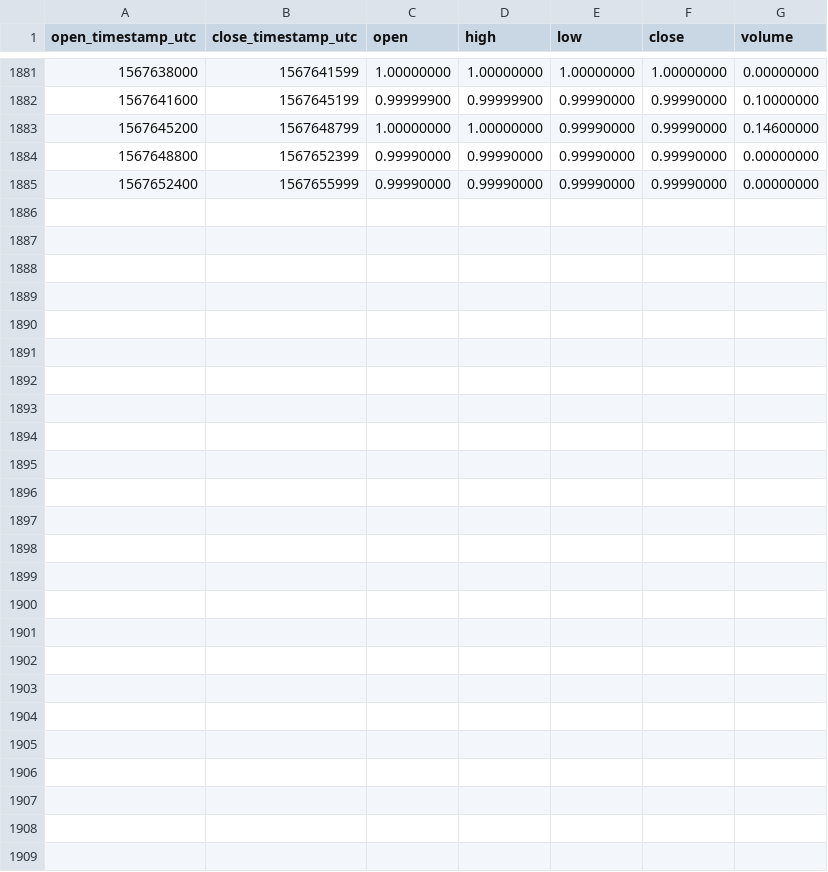
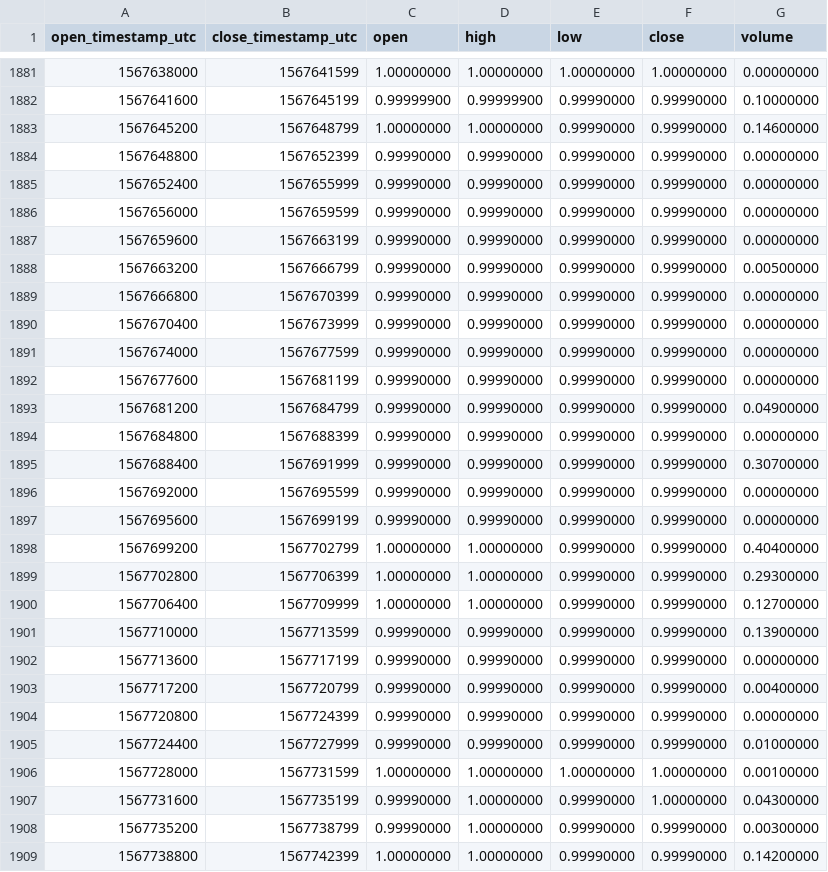
Before and after one commit to cryptobigbro/binance-BTCBBTC, a CSV file: binance-BTCBBTC-1h.csv, drawn as a sheet; only a part is shown, gaps mark what is left out.

Commit message:
Update OHLCV data.

```diff
--- a/binance-BTCBBTC-1h.csv
+++ b/binance-BTCBBTC-1h.csv
@@ -1885 +1885,25 @@ open_timestamp_utc,close_timestamp_utc,open,high,low,close,volume
 1567652400,1567655999,0.99990000,0.99990000,0.99990000,0.99990000,0.00000000
+1567656000,1567659599,0.99990000,0.99990000,0.99990000,0.99990000,0.00000000
+1567659600,1567663199,0.99990000,0.99990000,0.99990000,0.99990000,0.00000000
+1567663200,1567666799,0.99990000,0.99990000,0.99990000,0.99990000,0.00500000
+1567666800,1567670399,0.99990000,0.99990000,0.99990000,0.99990000,0.00000000
+1567670400,1567673999,0.99990000,0.99990000,0.99990000,0.99990000,0.00000000
+1567674000,1567677599,0.99990000,0.99990000,0.99990000,0.99990000,0.00000000
+1567677600,1567681199,0.99990000,0.99990000,0.99990000,0.99990000,0.00000000
+1567681200,1567684799,0.99990000,0.99990000,0.99990000,0.99990000,0.04900000
+1567684800,1567688399,0.99990000,0.99990000,0.99990000,0.99990000,0.00000000
+1567688400,1567691999,0.99990000,0.99990000,0.99990000,0.99990000,0.30700000
+1567692000,1567695599,0.99990000,0.99990000,0.99990000,0.99990000,0.00000000
+1567695600,1567699199,0.99990000,0.99990000,0.99990000,0.99990000,0.00000000
+1567699200,1567702799,1.00000000,1.00000000,0.99990000,0.99990000,0.40400000
+1567702800,1567706399,1.00000000,1.00000000,0.99990000,0.99990000,0.29300000
+1567706400,1567709999,1.00000000,1.00000000,0.99990000,0.99990000,0.12700000
+1567710000,1567713599,0.99990000,0.99990000,0.99990000,0.99990000,0.13900000
+1567713600,1567717199,0.99990000,0.99990000,0.99990000,0.99990000,0.00000000
+1567717200,1567720799,0.99990000,0.99990000,0.99990000,0.99990000,0.00400000
+1567720800,1567724399,0.99990000,0.99990000,0.99990000,0.99990000,0.00000000
+1567724400,1567727999,0.99990000,0.99990000,0.99990000,0.99990000,0.01000000
+1567728000,1567731599,1.00000000,1.00000000,1.00000000,1.00000000,0.00100000
+1567731600,1567735199,0.99990000,1.00000000,0.99990000,1.00000000,0.04300000
+1567735200,1567738799,0.99990000,1.00000000,0.99990000,0.99990000,0.00300000
+1567738800,1567742399,1.00000000,1.00000000,0.99990000,0.99990000,0.14200000
```
Also changed, not shown: binance-BTCBBTC-1d.csv.
